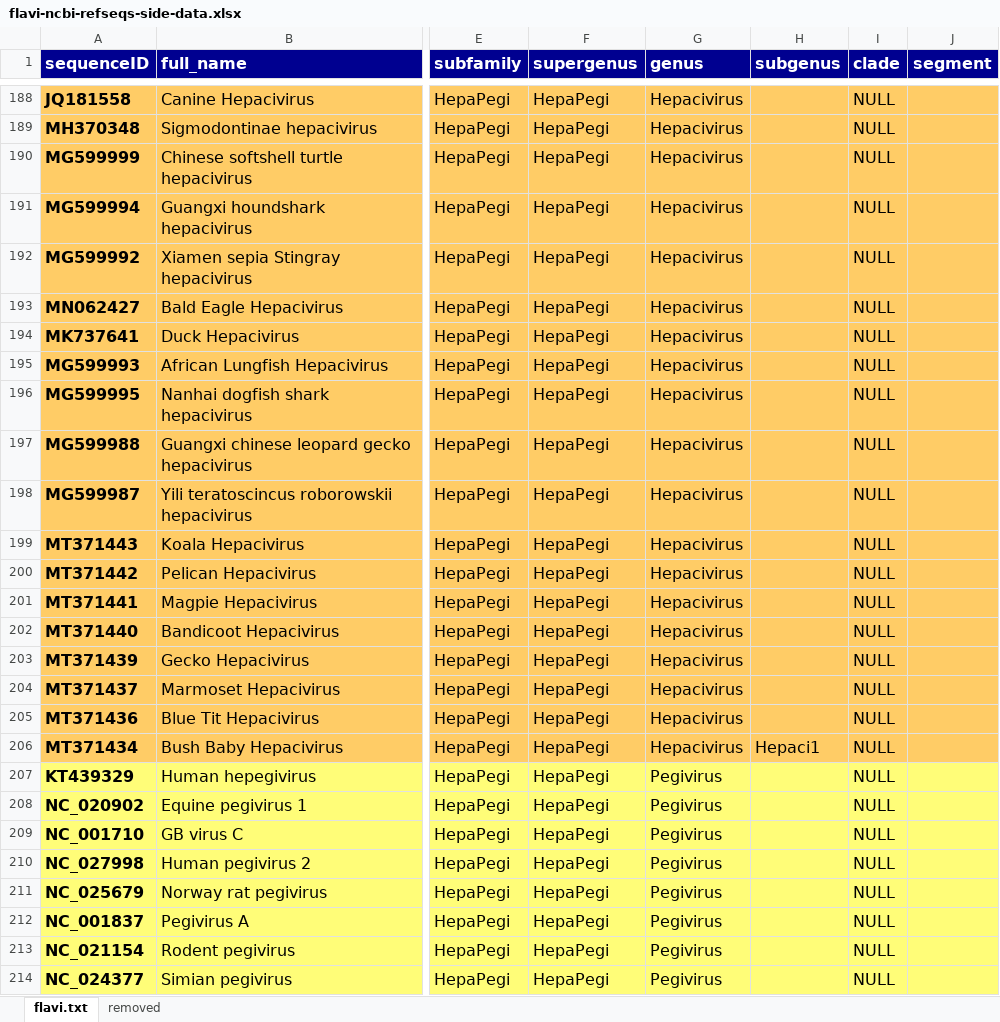
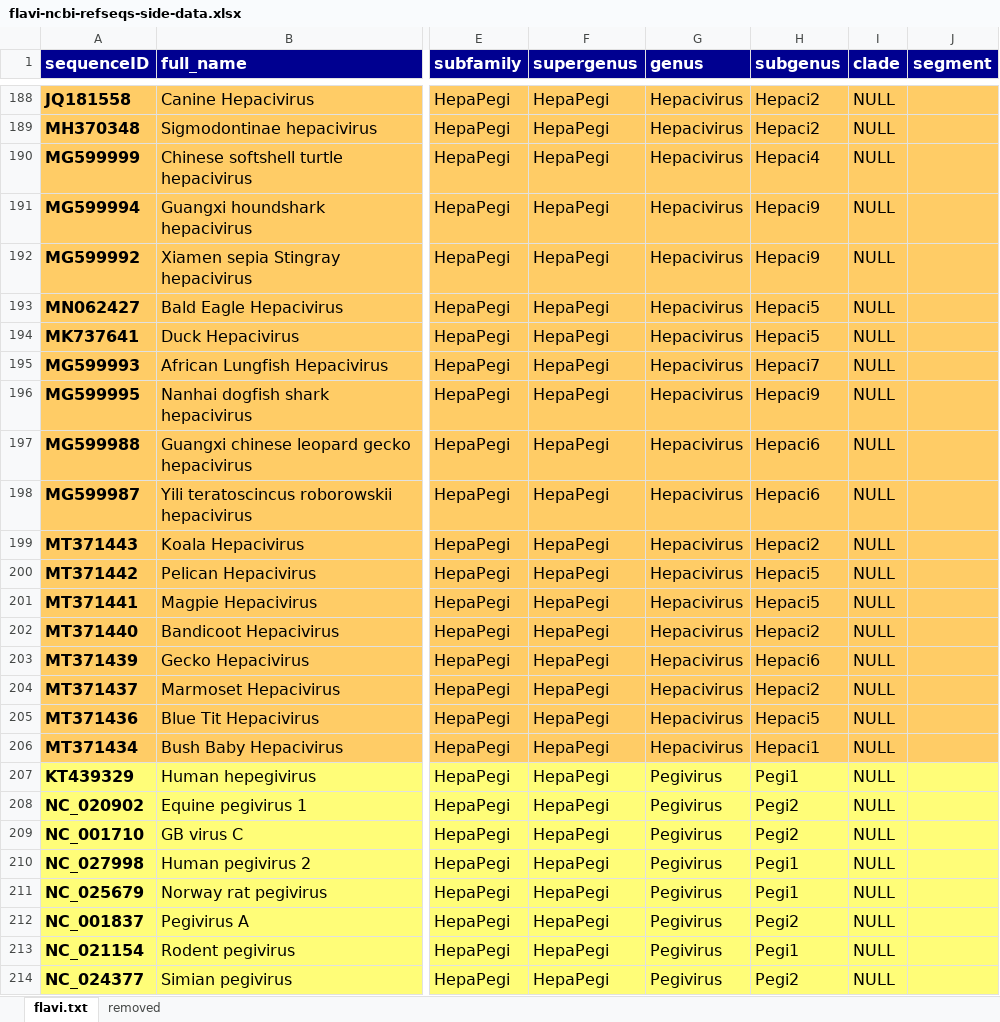
Before and after one commit to giffordlabcvr/Flavivirus-GLUE, an Excel workbook: tabular/core/flavi-ncbi-refseqs-side-data.xlsx, sheet flavi.txt, drawn as a sheet; only a part is shown, gaps mark what is left out; values as stored, in another font and other column widths than the file's, no borders; the diff covers the shown part only; the diff names each change by its address in the sheet, - before the commit and + after, or states it on an @@ line.

```diff
--- a/tabular/core/flavi-ncbi-refseqs-side-data.xlsx (sheet flavi.txt)
+++ b/tabular/core/flavi-ncbi-refseqs-side-data.xlsx (sheet flavi.txt)
-H188:H189 (subgenus): (empty)
+H188:H189 (subgenus): Hepaci2
-H190 (subgenus): (empty)
+H190 (subgenus): Hepaci4
-H191:H192 (subgenus): (empty)
+H191:H192 (subgenus): Hepaci9
-H193:H194 (subgenus): (empty)
+H193:H194 (subgenus): Hepaci5
-H195 (subgenus): (empty)
+H195 (subgenus): Hepaci7
-H196 (subgenus): (empty)
+H196 (subgenus): Hepaci9
-H197:H198 (subgenus): (empty)
+H197:H198 (subgenus): Hepaci6
-H199 (subgenus): (empty)
+H199 (subgenus): Hepaci2
-H200:H201 (subgenus): (empty)
+H200:H201 (subgenus): Hepaci5
-H202 (subgenus): (empty)
+H202 (subgenus): Hepaci2
-H203 (subgenus): (empty)
+H203 (subgenus): Hepaci6
-H204 (subgenus): (empty)
+H204 (subgenus): Hepaci2
-H205 (subgenus): (empty)
+H205 (subgenus): Hepaci5
-H207 (subgenus): (empty)
+H207 (subgenus): Pegi1
-H208:H209 (subgenus): (empty)
+H208:H209 (subgenus): Pegi2
-H210:H211 (subgenus): (empty)
+H210:H211 (subgenus): Pegi1
-H212 (subgenus): (empty)
+H212 (subgenus): Pegi2
-H213 (subgenus): (empty)
+H213 (subgenus): Pegi1
-H214 (subgenus): (empty)
+H214 (subgenus): Pegi2
```
Also changed, not shown: 65 edited cells elsewhere in this sheet, tabular/core/flavi-reference_feature_locations.xlsx, 4 other files.
